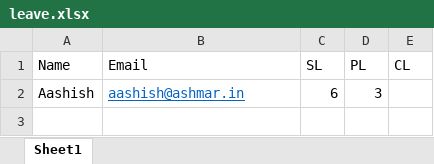
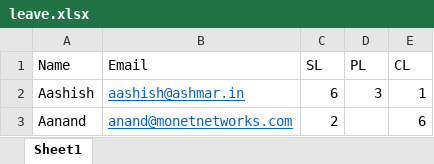
Before and after one commit to AashishKaushik29/Mail_Sender, an Excel workbook: uploads/leave.xlsx, sheet Sheet1, drawn as a sheet; values as stored, in another font and other column widths than the file's, no borders; the diff names each change by its address in the sheet, - before the commit and + after, or states it on an @@ line.

```diff
--- a/uploads/leave.xlsx (sheet Sheet1)
+++ b/uploads/leave.xlsx (sheet Sheet1)
-E2 (CL): (empty)
+E2 (CL): 1
+row 3: Aanand | anand@monetnetworks.com | 2 |  | 6
```
Also changed, not shown: 4 other files.
